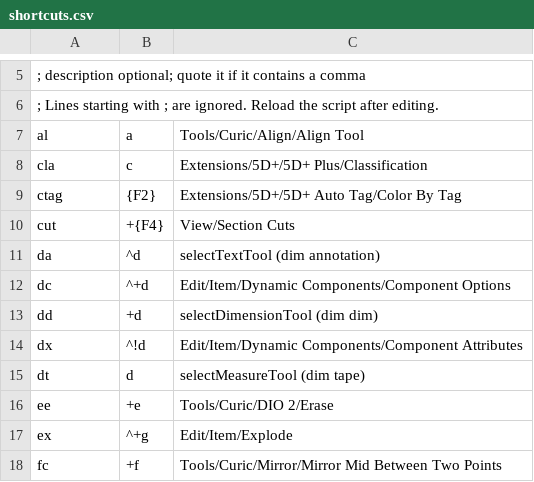
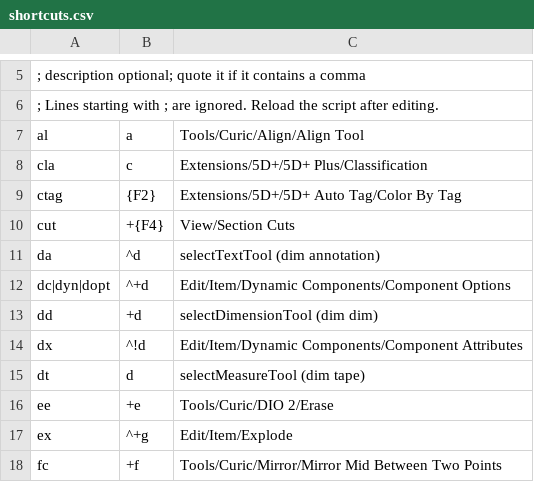
Before and after one commit to renton555/sketchup-chords, a CSV file: shortcuts.csv, drawn as a sheet; only a part is shown, gaps mark what is left out; the diff names each change by its address in the sheet, - before the commit and + after, or states it on an @@ line.

Commit message:
tested pipe-separation

```diff
--- a/shortcuts.csv
+++ b/shortcuts.csv
-A12: dc
+A12: dc|dyn|dopt
```
